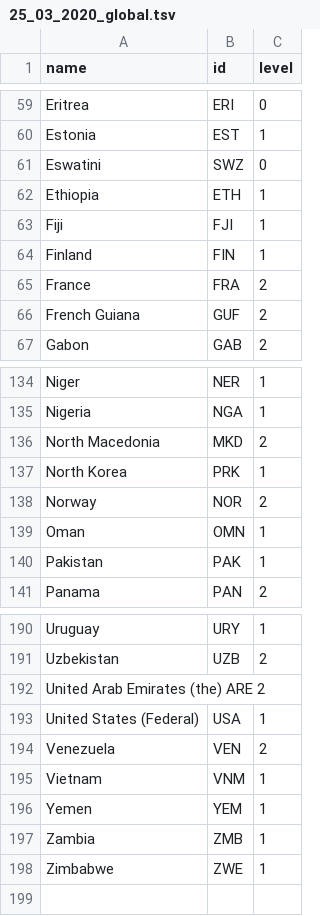
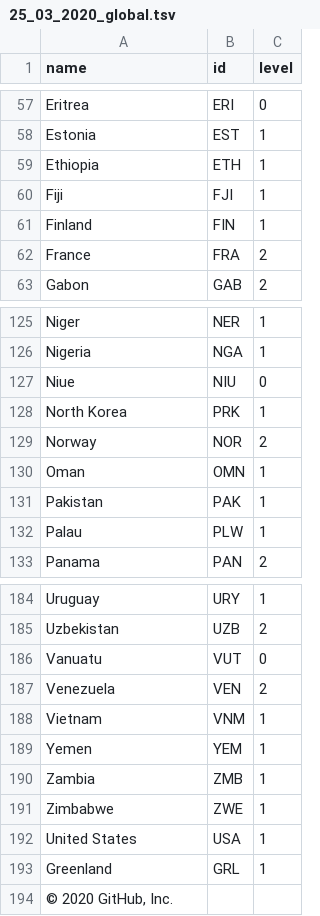
Before and after one commit to covid19policies/covid19policies.github.io, a TSV file: data/25_03_2020_global.tsv, drawn as a sheet; only a part is shown, gaps mark what is left out; the diff covers the shown part only.

```diff
--- a/data/25_03_2020_global.tsv
+++ b/data/25_03_2020_global.tsv
@@ -60,3 +58,2 @@ Eritrea	ERI	0
 Estonia	EST	1
-Eswatini	SWZ	0
 Ethiopia	ETH	1
@@ -65,3 +62,2 @@ Finland	FIN	1
 France	FRA	2
-French Guiana	GUF	2
 Gabon	GAB	2
@@ -135,3 +126,3 @@ Niger	NER	1
 Nigeria	NGA	1
-North Macedonia	MKD	2
+Niue	NIU	0
 North Korea	PRK	1
@@ -140,2 +131,3 @@ Oman	OMN	1
 Pakistan	PAK	1
+Palau	PLW	1
 Panama	PAN	2
@@ -191,4 +185,3 @@ Uruguay	URY	1
 Uzbekistan	UZB	2
-United Arab Emirates (the)  ARE 2
-United States (Federal)	USA	1
+Vanuatu	VUT	0
 Venezuela	VEN	2
@@ -198 +191,4 @@ Zambia	ZMB	1
 Zimbabwe	ZWE	1
+United States	USA	1
+Greenland	GRL	1
+© 2020 GitHub, Inc.
```
Also changed, not shown: 14 added rows, 18 removed rows, 1 moved row and 5 edited cells elsewhere in this file.
